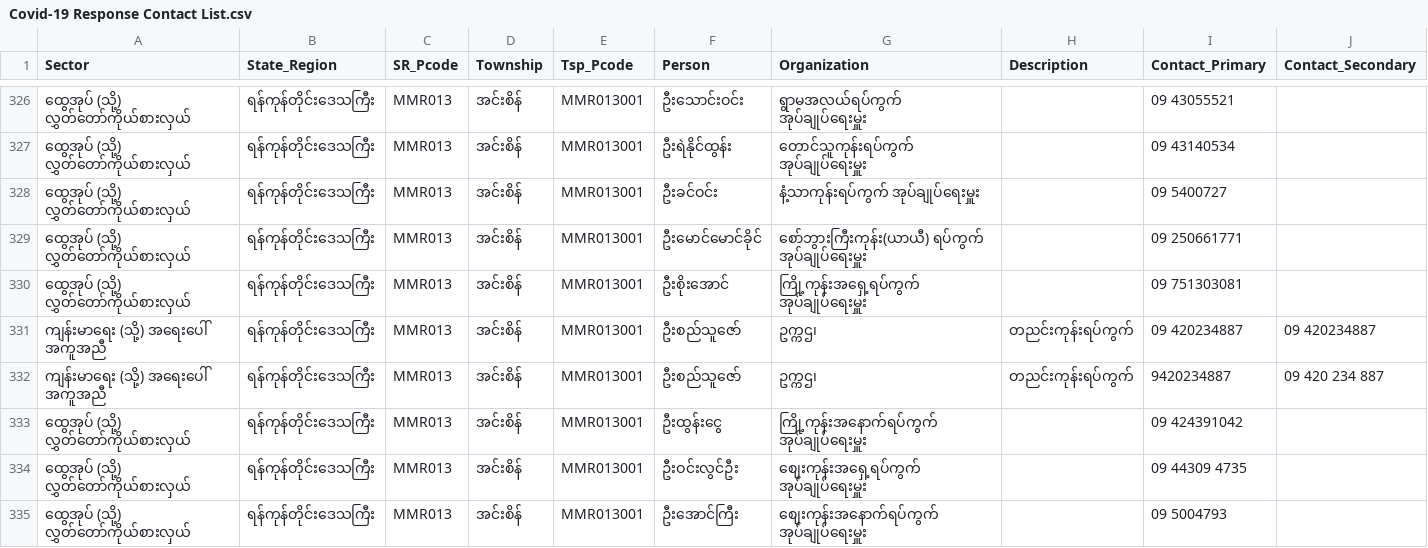
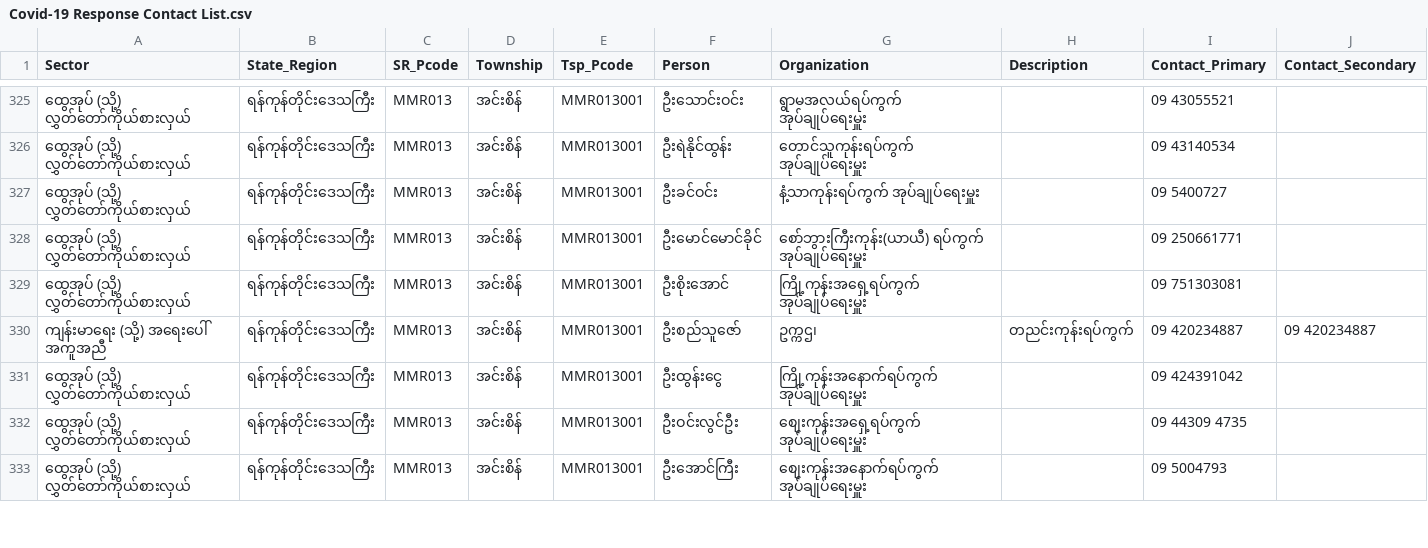
Before and after one commit to thixpin/myanmar-covid19-data, a CSV file: Covid-19 Response Contact List.csv, drawn as a sheet; only a part is shown, gaps mark what is left out; rows hold the shown columns only; the diff covers the shown part only; the diff names each change by its address in the sheet, - before the commit and + after, or states it on an @@ line.

Commit message:
Delete 3 duplicate rows and fix some typing error

```diff
--- a/Covid-19 Response Contact List.csv
+++ b/Covid-19 Response Contact List.csv
-row 332: ကျန်းမာရေး (သို့) အရေးပေါ် အကူအညီ | ရန်ကုန်တိုင်းဒေသကြီး | MMR013 | အင်းစိန် | MMR013001 | ဦးစည်သူဇော် | ဥက္ကဌ၊ | တညင်းကုန်းရပ်ကွက် | 9420234887 | 09 420 234 887
```
Also changed, not shown: 2 removed rows and 13 edited cells elsewhere in this file.
